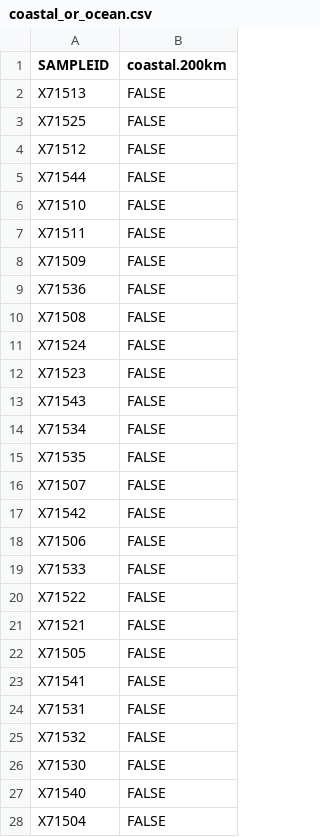
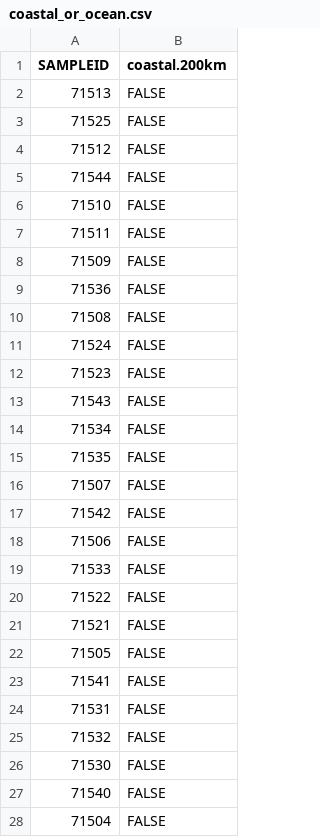
Before and after one commit to jdmagasin/nifH-ASV-workflow, a CSV file: Data/StudyMetadata/AK2HI/coastal_or_ocean.csv, drawn as a sheet; only a part is shown; the diff covers the shown part only.

```diff
--- a/Data/StudyMetadata/AK2HI/coastal_or_ocean.csv
+++ b/Data/StudyMetadata/AK2HI/coastal_or_ocean.csv
@@ -1,28 +1,28 @@
 SAMPLEID,coastal.200km
-X71513,FALSE
-X71525,FALSE
-X71512,FALSE
-X71544,FALSE
-X71510,FALSE
-X71511,FALSE
-X71509,FALSE
-X71536,FALSE
-X71508,FALSE
-X71524,FALSE
-X71523,FALSE
-X71543,FALSE
-X71534,FALSE
-X71535,FALSE
-X71507,FALSE
-X71542,FALSE
-X71506,FALSE
-X71533,FALSE
-X71522,FALSE
-X71521,FALSE
-X71505,FALSE
-X71541,FALSE
-X71531,FALSE
-X71532,FALSE
-X71530,FALSE
-X71540,FALSE
-X71504,FALSE
+71513,FALSE
+71525,FALSE
+71512,FALSE
+71544,FALSE
+71510,FALSE
+71511,FALSE
+71509,FALSE
+71536,FALSE
+71508,FALSE
+71524,FALSE
+71523,FALSE
+71543,FALSE
+71534,FALSE
+71535,FALSE
+71507,FALSE
+71542,FALSE
+71506,FALSE
+71533,FALSE
+71522,FALSE
+71521,FALSE
+71505,FALSE
+71541,FALSE
+71531,FALSE
+71532,FALSE
+71530,FALSE
+71540,FALSE
+71504,FALSE
```
Also changed, not shown: 16 edited cells elsewhere in this file, Data/StudyMetadata/AK2HI/KM1713_meta.csv.
